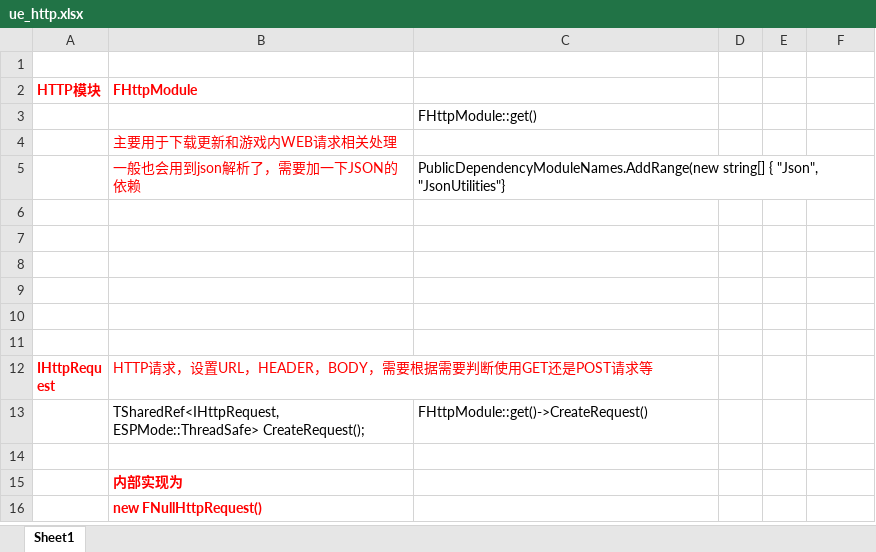
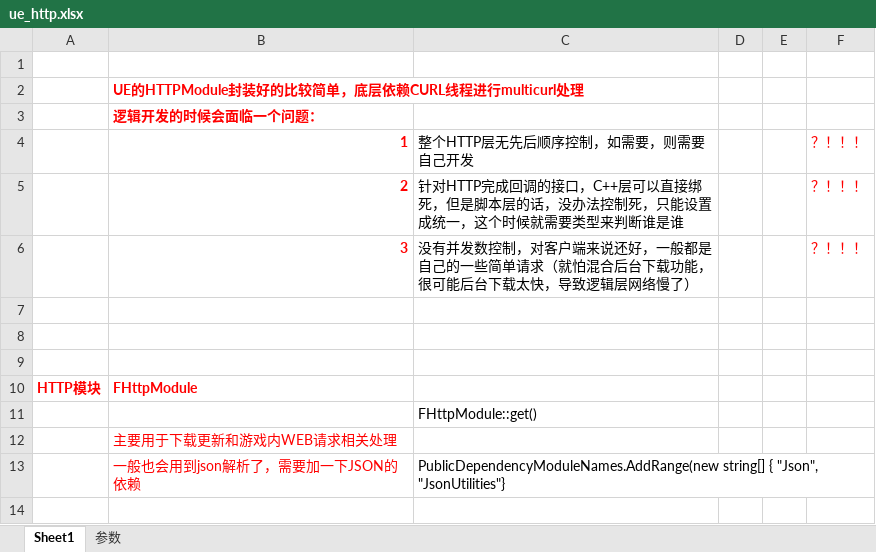
Before and after one commit to guanzhongdaoke/ue, an Excel workbook: doc/ue_http.xlsx, sheet Sheet1, drawn as a sheet; only a part is shown; the shorter side is filled out with more unchanged rows; values as stored, in another font and other column widths than the file's, no borders; the diff names each change by its address in the sheet, - before the commit and + after, or states it on an @@ line.

```diff
--- a/doc/ue_http.xlsx (sheet Sheet1)
+++ b/doc/ue_http.xlsx (sheet Sheet1)
+sheet tab: 参数
+row 2:  | UE的HTTPModule封装好的比较简单，底层依赖CURL线程进行multicurl处理
+row 3:  | 逻辑开发的时候会面临一个问题：
+row 4:  | 1 | 整个HTTP层无先后顺序控制，如需要，则需要自己开发 |  |  | ？！！！
+row 5:  | 2 | 针对HTTP完成回调的接口，C++层可以直接绑死，但是脚本层的话，没办法控制死，只能设置成统一，这个时候就需要类型来判断谁是谁 |  |  | ？！！！
+row 6:  | 3 | 没有并发数控制，对客户端来说还好，一般都是自己的一些简单请求（就怕混合后台下载功能，很可能后台下载太快，导致逻辑层网络慢了） |  |  | ？！！！
+row 7: (empty)
+row 8: (empty)
+row 9: (empty)
```
